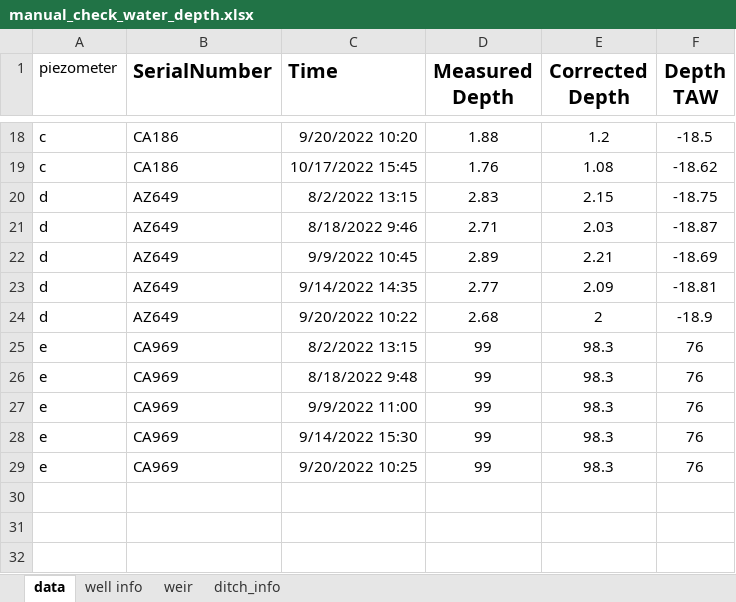
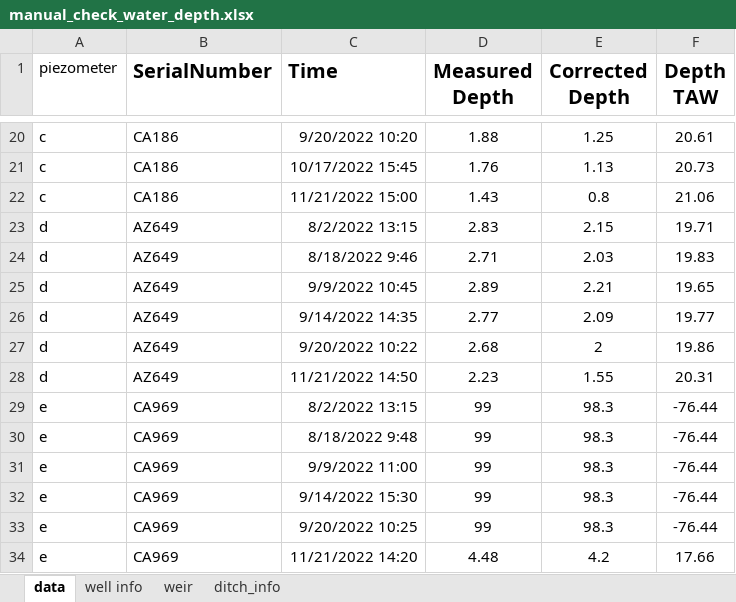
Before and after one commit to braspenninga/Jupyter-scripts, an Excel workbook: data/raw_data/manual_check_water_depth.xlsx, sheet data, drawn as a sheet; only a part is shown, gaps mark what is left out; values as stored, in another font and other column widths than the file's, no borders; addresses are those after the commit; the diff covers the shown part only; the diff names each change by its address in the sheet, - before the commit and + after, or states it on an @@ line.

```diff
--- a/data/raw_data/manual_check_water_depth.xlsx (sheet data)
+++ b/data/raw_data/manual_check_water_depth.xlsx (sheet data)
-E20 (Corrected Depth): 1.2
+E20 (Corrected Depth): 1.25
-F20 (Depth TAW): -18.5
+F20 (Depth TAW): 20.61
-E21 (Corrected Depth): 1.08
+E21 (Corrected Depth): 1.13
-F21 (Depth TAW): -18.62
+F21 (Depth TAW): 20.73
+row 22: c | CA186 | 11/21/2022 15:00 | 1.43 | 0.8 | 21.06
-F23 (Depth TAW): -18.75
+F23 (Depth TAW): 19.71
-F24 (Depth TAW): -18.87
+F24 (Depth TAW): 19.83
-F25 (Depth TAW): -18.69
+F25 (Depth TAW): 19.65
-F26 (Depth TAW): -18.81
+F26 (Depth TAW): 19.77
-F27 (Depth TAW): -18.9
+F27 (Depth TAW): 19.86
+row 28: d | AZ649 | 11/21/2022 14:50 | 2.23 | 1.55 | 20.31
-F29:F33 (Depth TAW): 76
+F29:F33 (Depth TAW): -76.44
+row 34: e | CA969 | 11/21/2022 14:20 | 4.48 | 4.2 | 17.66
```
Also changed, not shown: 2 added rows and 32 edited cells elsewhere in this sheet, sheet weir, sheet well info, formulas that keep their value, 13 other files.
